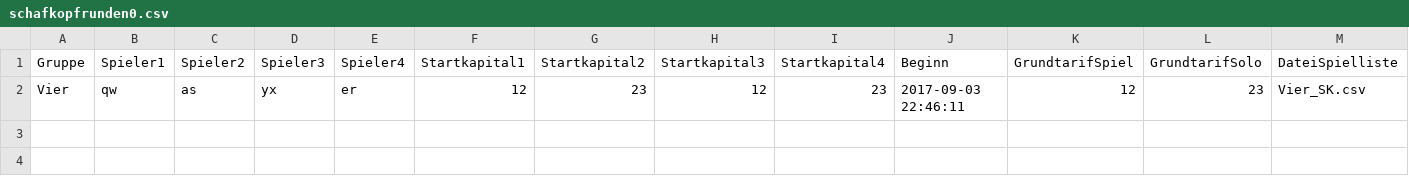
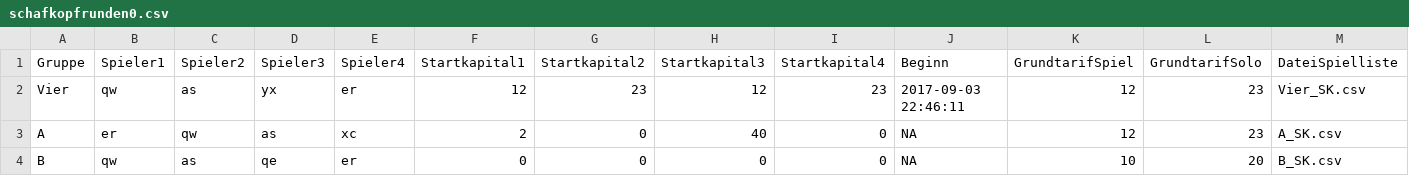
Before and after one commit to RShGeFu/SchafkopfApp, a CSV file: schafkopfrunden0.csv, drawn as a sheet; only a part is shown; rows hold the shown columns only; the diff names each change by its address in the sheet, - before the commit and + after, or states it on an @@ line.

```diff
--- a/schafkopfrunden0.csv
+++ b/schafkopfrunden0.csv
+row 3: A | er | qw | as | xc | 2 | 0 | 40 | 0 | NA | 12 | 23 | A_SK.csv
+row 4: B | qw | as | qe | er | 0 | 0 | 0 | 0 | NA | 10 | 20 | B_SK.csv
```
Also changed, not shown: Vier_SK.csv, 2 other files.
